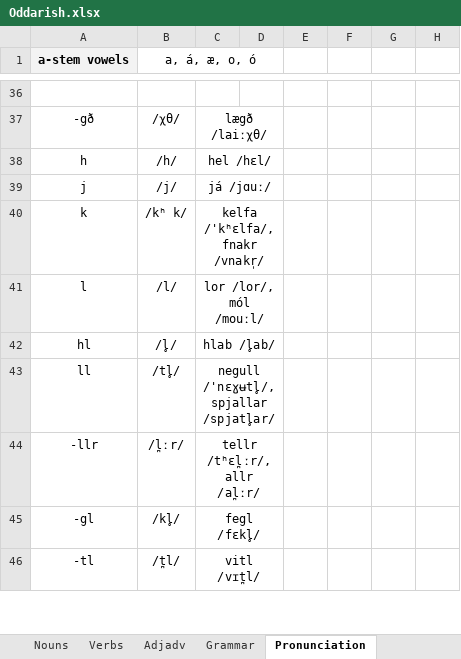
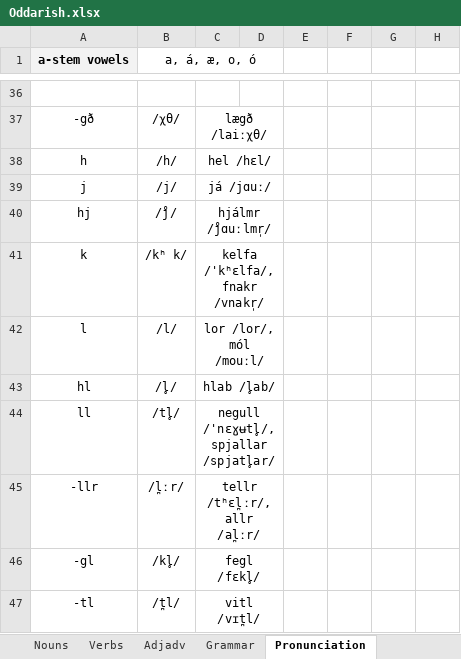
Before and after one commit to Oneo64/Aldraheimr, an Excel workbook: Literature/Languages/Oddarish.xlsx, sheet Pronunciation, drawn as a sheet; only a part is shown, gaps mark what is left out; values as stored, in another font and other column widths than the file's, no borders; charts and pictures not drawn; the diff names each change by its address in the sheet, - before the commit and + after, or states it on an @@ line.

Commit message:
Update Oddarish.xlsx

```diff
--- a/Literature/Languages/Oddarish.xlsx (sheet Pronunciation)
+++ b/Literature/Languages/Oddarish.xlsx (sheet Pronunciation)
+row 40: hj | /j̊/ | hjálmr /j̊ɑuːlmr̩/
```
